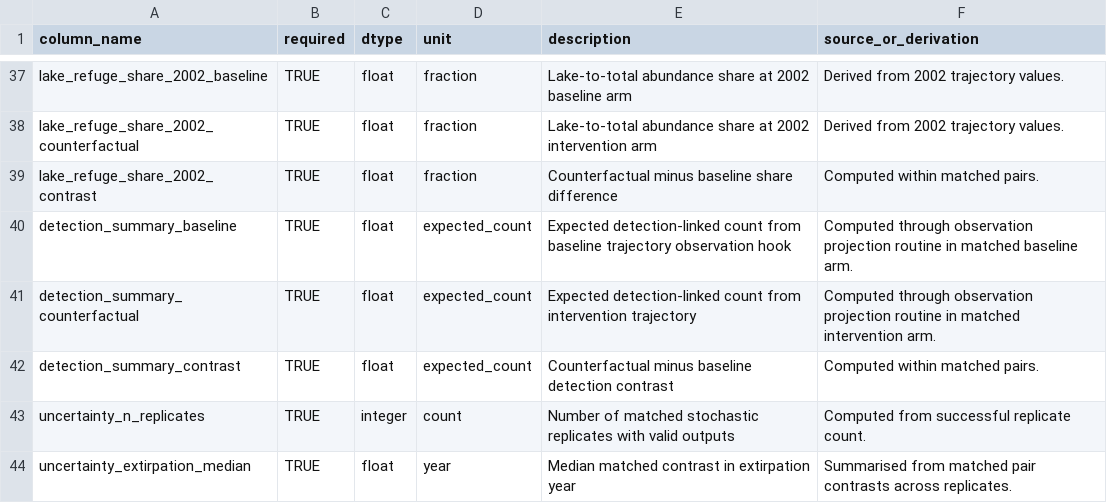
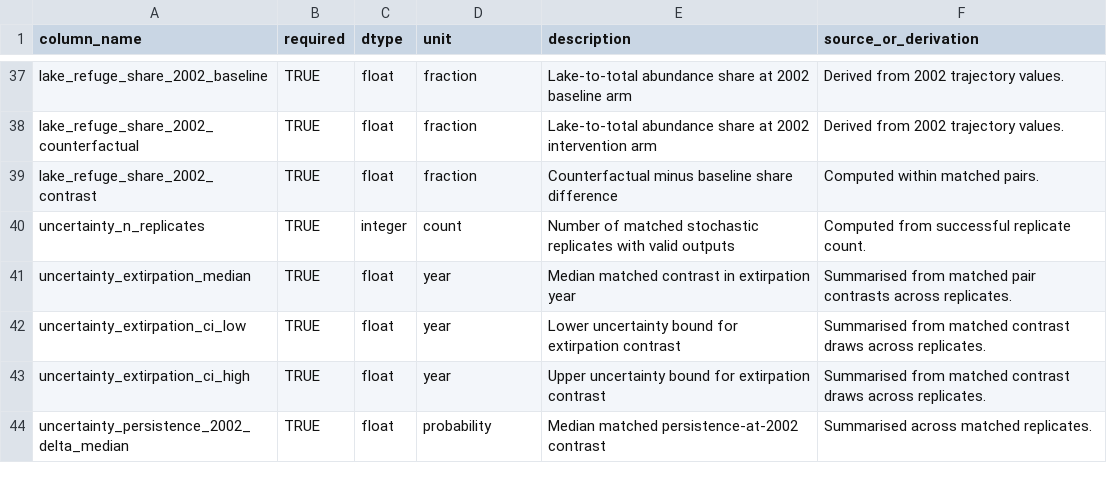
Before and after one commit to BWBrook/galaxias, a CSV file: data/module5_counterfactual_outcome_schema.csv, drawn as a sheet; only a part is shown, gaps mark what is left out; the shorter side is filled out with more unchanged rows.

```diff
--- a/data/module5_counterfactual_outcome_schema.csv
+++ b/data/module5_counterfactual_outcome_schema.csv
@@ -39,5 +39,2 @@ lake_refuge_share_2002_counterfactual,TRUE,float,fraction,Lake-to-total abundanc
 lake_refuge_share_2002_contrast,TRUE,float,fraction,Counterfactual minus baseline share difference,Computed within matched pairs.
-detection_summary_baseline,TRUE,float,expected_count,Expected detection-linked count from baseline trajectory observation hook,Computed through observation projection routine in matched baseline arm.
-detection_summary_counterfactual,TRUE,float,expected_count,Expected detection-linked count from intervention trajectory,Computed through observation projection routine in matched intervention arm.
-detection_summary_contrast,TRUE,float,expected_count,Counterfactual minus baseline detection contrast,Computed within matched pairs.
 uncertainty_n_replicates,TRUE,integer,count,Number of matched stochastic replicates with valid outputs,Computed from successful replicate count.
```
Also changed, not shown: data/module5_interpretation_audits/endpoint_priority_matrix.csv, data/module5_production_summaries/direction_summary.csv, 18 other files.
